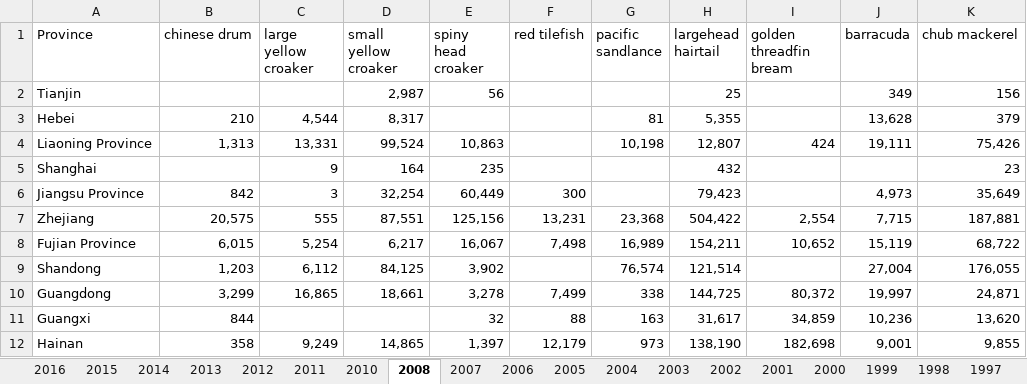
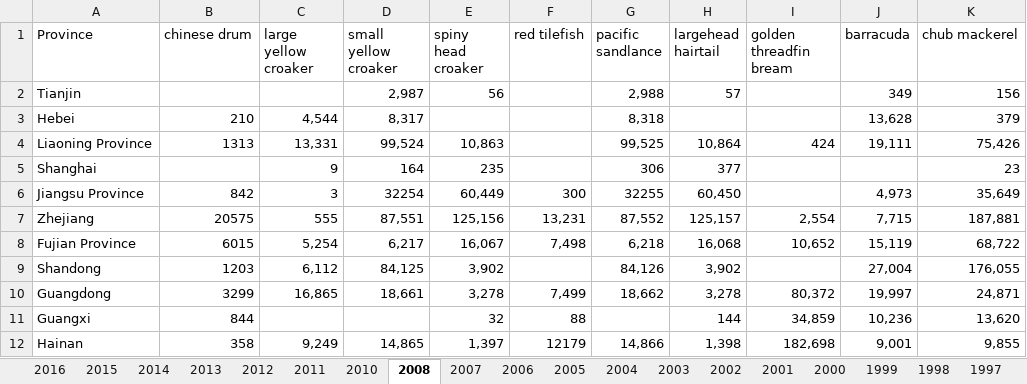
Before and after one commit to szuwalski/AquaFish, an Excel workbook: Data/fishing_fish2_province.xlsx, sheet 2008, drawn as a sheet; only a part is shown; values as stored, in another font and other column widths than the file's, no cell formats; the diff names each change by its address in the sheet, - before the commit and + after, or states it on an @@ line.

```diff
--- a/Data/fishing_fish2_province.xlsx (sheet 2008)
+++ b/Data/fishing_fish2_province.xlsx (sheet 2008)
-G2 (pacific sandlance): (empty)
+G2 (pacific sandlance): 2,988
-H2 (largehead hairtail): 25
+H2 (largehead hairtail): 57
-G3 (pacific sandlance): 81
+G3 (pacific sandlance): 8,318
-H3 (largehead hairtail): 5,355
+H3 (largehead hairtail): (empty)
-B4 (chinese drum): 1,313
+B4 (chinese drum): 1313
-G4 (pacific sandlance): 10,198
+G4 (pacific sandlance): 99,525
-H4 (largehead hairtail): 12,807
+H4 (largehead hairtail): 10,864
-G5 (pacific sandlance): (empty)
+G5 (pacific sandlance): 306
-H5 (largehead hairtail): 432
+H5 (largehead hairtail): 377
-D6 (small yellow croaker): 32,254
+D6 (small yellow croaker): 32254
-G6 (pacific sandlance): (empty)
+G6 (pacific sandlance): 32255
-H6 (largehead hairtail): 79,423
+H6 (largehead hairtail): 60,450
-B7 (chinese drum): 20,575
+B7 (chinese drum): 20575
-G7 (pacific sandlance): 23,368
+G7 (pacific sandlance): 87,552
-H7 (largehead hairtail): 504,422
+H7 (largehead hairtail): 125,157
-B8 (chinese drum): 6,015
+B8 (chinese drum): 6015
-G8 (pacific sandlance): 16,989
+G8 (pacific sandlance): 6,218
-H8 (largehead hairtail): 154,211
+H8 (largehead hairtail): 16,068
-B9 (chinese drum): 1,203
+B9 (chinese drum): 1203
-G9 (pacific sandlance): 76,574
+G9 (pacific sandlance): 84,126
-H9 (largehead hairtail): 121,514
+H9 (largehead hairtail): 3,902
-B10 (chinese drum): 3,299
+B10 (chinese drum): 3299
-G10 (pacific sandlance): 338
+G10 (pacific sandlance): 18,662
-H10 (largehead hairtail): 144,725
+H10 (largehead hairtail): 3,278
-G11 (pacific sandlance): 163
+G11 (pacific sandlance): (empty)
-H11 (largehead hairtail): 31,617
+H11 (largehead hairtail): 144
-F12 (red tilefish): 12,179
+F12 (red tilefish): 12179
-G12 (pacific sandlance): 973
+G12 (pacific sandlance): 14,866
-H12 (largehead hairtail): 138,190
+H12 (largehead hairtail): 1,398
```
Also changed, not shown: sheet 2000, sheet 1996, sheet 2004, sheet 2006, sheet 1999, sheet 2005, 22 more sheets, cell formats, Data/fishing_fish1_province.xlsx, Data/fishing_other_province.xlsx, 18 other files.
